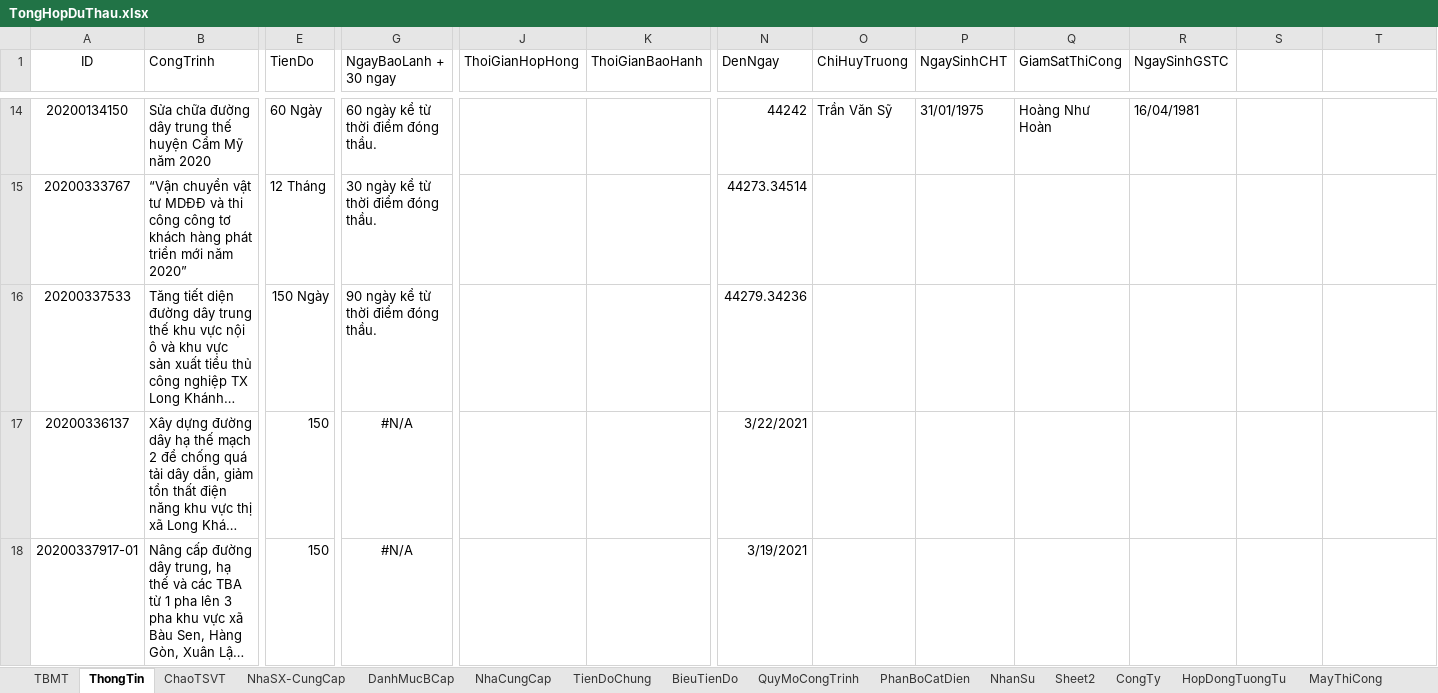
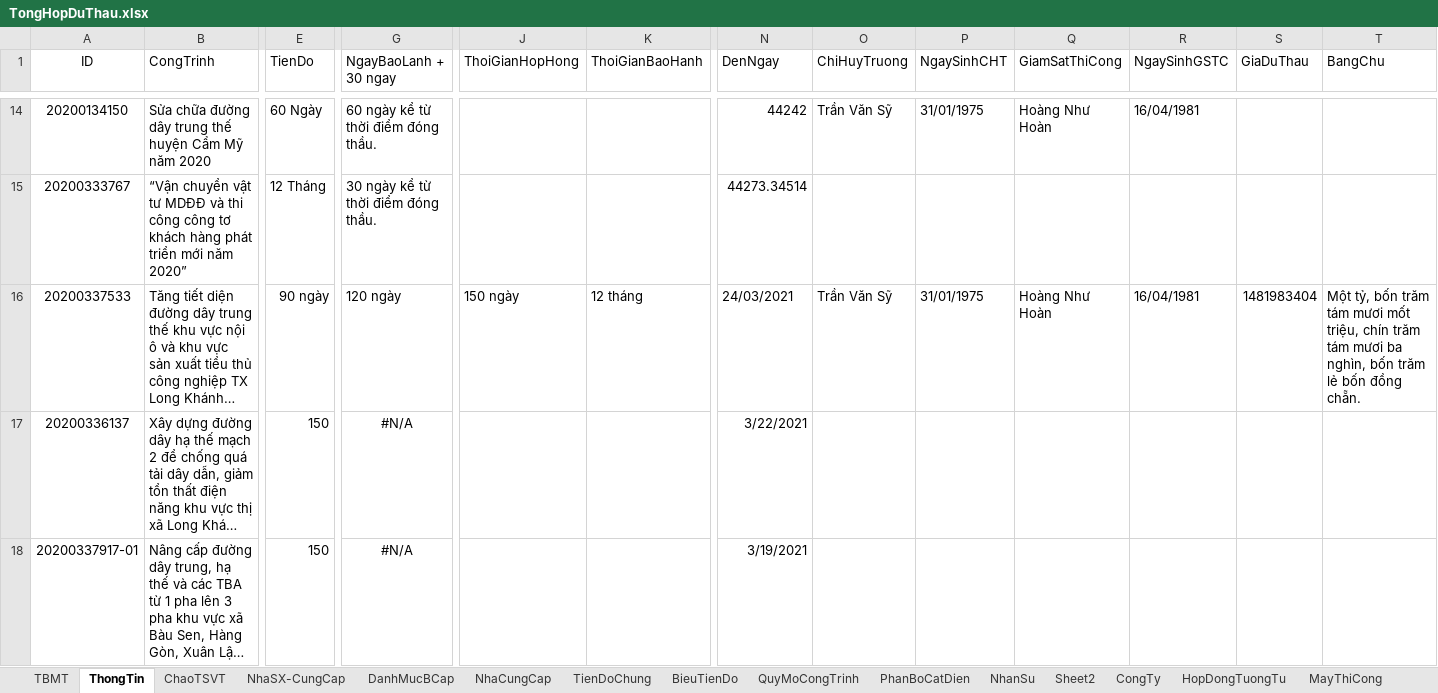
Before and after one commit to thuctd/ThuLoc, an Excel workbook: TongHopDuThau.xlsx, sheet ThongTin, drawn as a sheet; only a part is shown, gaps mark what is left out; long unchanged cells end in …; values as stored, in another font and other column widths than the file's, no borders; conditional formats not drawn; the diff names each change by its address in the sheet, - before the commit and + after, or states it on an @@ line.

```diff
--- a/TongHopDuThau.xlsx (sheet ThongTin)
+++ b/TongHopDuThau.xlsx (sheet ThongTin)
-S1: (empty)
+S1: GiaDuThau
-T1: (empty)
+T1: BangChu
-E16 (TienDo): 150 Ngày
+E16 (TienDo): 90 ngày
-G16 (NgayBaoLanh + 30 ngay): 90 ngày kể từ thời điểm đóng thầu.
+G16 (NgayBaoLanh + 30 ngay): 120 ngày
-J16 (ThoiGianHopHong): (empty)
+J16 (ThoiGianHopHong): 150 ngày
-K16 (ThoiGianBaoHanh): (empty)
+K16 (ThoiGianBaoHanh): 12 tháng
-N16 (DenNgay): 44279.34236
+N16 (DenNgay): 24/03/2021
-O16 (ChiHuyTruong): (empty)
+O16 (ChiHuyTruong): Trần Văn Sỹ
-P16 (NgaySinhCHT): (empty)
+P16 (NgaySinhCHT): 31/01/1975
-Q16 (GiamSatThiCong): (empty)
+Q16 (GiamSatThiCong): Hoàng Như Hoàn
-R16 (NgaySinhGSTC): (empty)
+R16 (NgaySinhGSTC): 16/04/1981
-S16 (GiaDuThau): (empty)
+S16 (GiaDuThau): 1481983404
-T16 (BangChu): (empty)
+T16 (BangChu): Một tỷ, bốn trăm tám mươi mốt triệu, chín trăm tám mươi ba nghìn, bốn trăm lẻ bốn đồng chẵn.
```
Also changed, not shown: TangTietDien/VatTu.xlsx, 57 other files.
